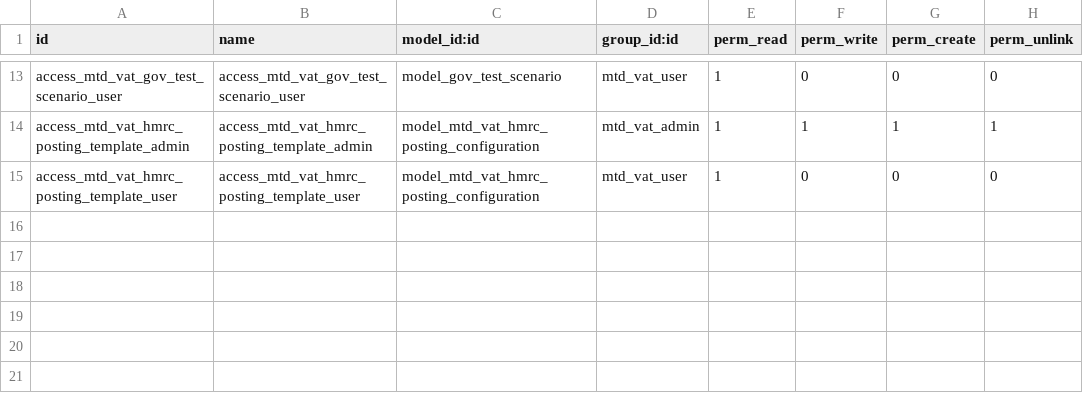
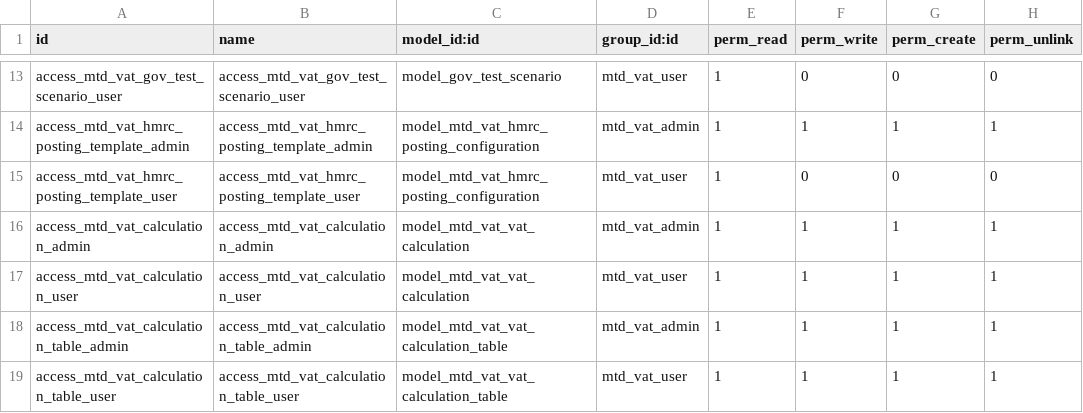
Before and after one commit to OpusVL/mtd, a CSV file: account_mtd_vat/security/ir.model.access.csv, drawn as a sheet; only a part is shown, gaps mark what is left out; the diff names each change by its address in the sheet, - before the commit and + after, or states it on an @@ line.

Commit message:
[O1758] Adding access rights to calculation tables.

```diff
--- a/account_mtd_vat/security/ir.model.access.csv
+++ b/account_mtd_vat/security/ir.model.access.csv
+row 16: access_mtd_vat_calculation_admin | access_mtd_vat_calculation_admin | model_mtd_vat_vat_calculation | mtd_vat_admin | 1 | 1 | 1 | 1
+row 17: access_mtd_vat_calculation_user | access_mtd_vat_calculation_user | model_mtd_vat_vat_calculation | mtd_vat_user | 1 | 1 | 1 | 1
+row 18: access_mtd_vat_calculation_table_admin | access_mtd_vat_calculation_table_admin | model_mtd_vat_vat_calculation_table | mtd_vat_admin | 1 | 1 | 1 | 1
+row 19: access_mtd_vat_calculation_table_user | access_mtd_vat_calculation_table_user | model_mtd_vat_vat_calculation_table | mtd_vat_user | 1 | 1 | 1 | 1
```
